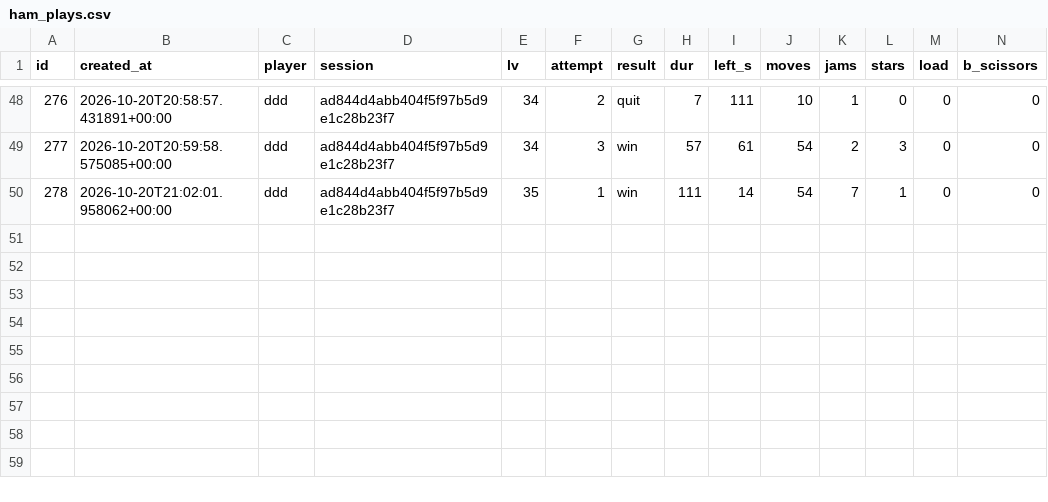
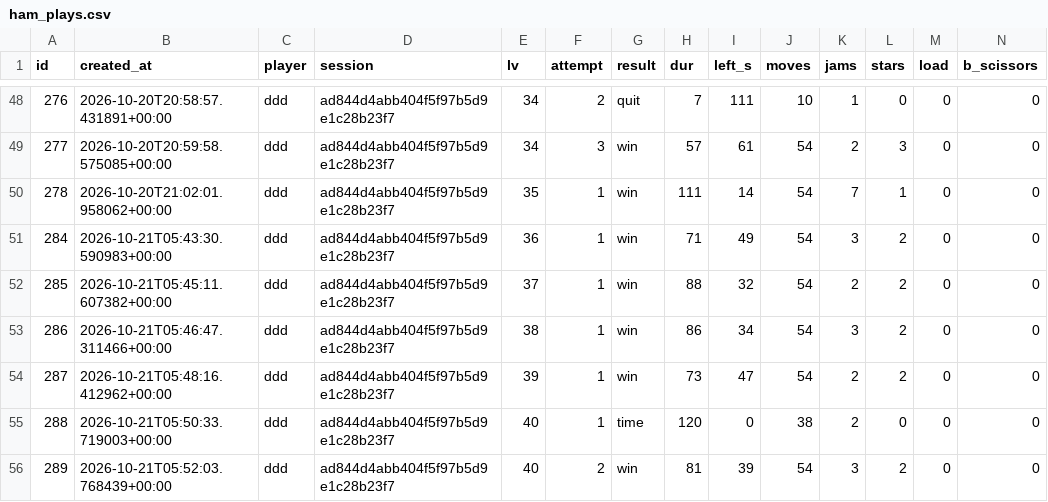
Before and after one commit to zeydusht/reverse-solver-unity, a CSV file: docs/analiz/zeydbot/ham_plays.csv, drawn as a sheet; only a part is shown, gaps mark what is left out; rows hold the shown columns only; the diff names each change by its address in the sheet, - before the commit and + after, or states it on an @@ line.

```diff
--- a/docs/analiz/zeydbot/ham_plays.csv
+++ b/docs/analiz/zeydbot/ham_plays.csv
+row 51: 284 | 2026-10-21T05:43:30.590983+00:00 | ddd | ad844d4abb404f5f97b5d9e1c28b23f7 | 36 | 1 | win | 71 | 49 | 54 | 3 | 2 | 0 | 0
+row 52: 285 | 2026-10-21T05:45:11.607382+00:00 | ddd | ad844d4abb404f5f97b5d9e1c28b23f7 | 37 | 1 | win | 88 | 32 | 54 | 2 | 2 | 0 | 0
+row 53: 286 | 2026-10-21T05:46:47.311466+00:00 | ddd | ad844d4abb404f5f97b5d9e1c28b23f7 | 38 | 1 | win | 86 | 34 | 54 | 3 | 2 | 0 | 0
+row 54: 287 | 2026-10-21T05:48:16.412962+00:00 | ddd | ad844d4abb404f5f97b5d9e1c28b23f7 | 39 | 1 | win | 73 | 47 | 54 | 2 | 2 | 0 | 0
+row 55: 288 | 2026-10-21T05:50:33.719003+00:00 | ddd | ad844d4abb404f5f97b5d9e1c28b23f7 | 40 | 1 | time | 120 | 0 | 38 | 2 | 0 | 0 | 0
+row 56: 289 | 2026-10-21T05:52:03.768439+00:00 | ddd | ad844d4abb404f5f97b5d9e1c28b23f7 | 40 | 2 | win | 81 | 39 | 54 | 3 | 2 | 0 | 0
```
Also changed, not shown: 3 other files.
